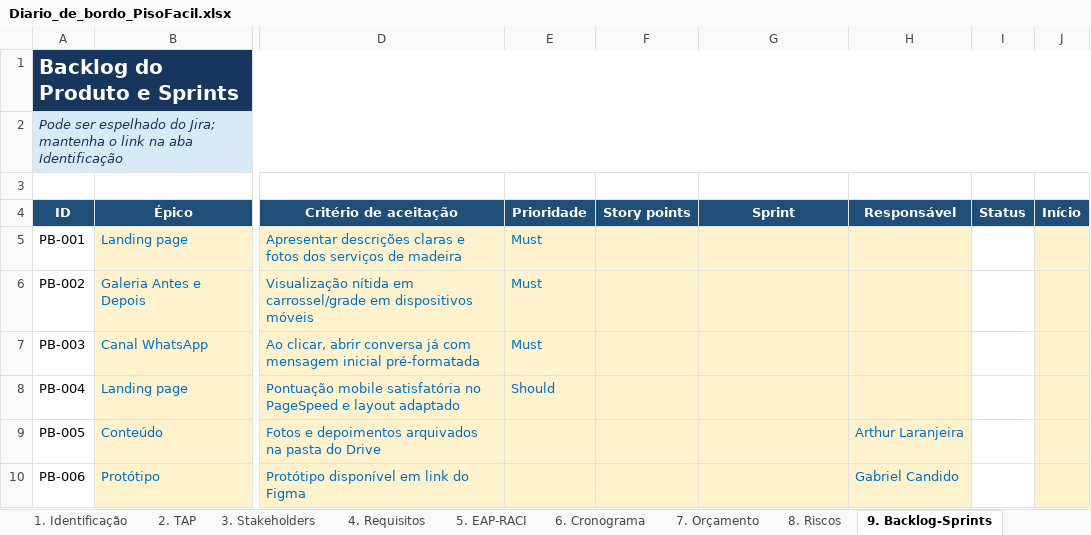
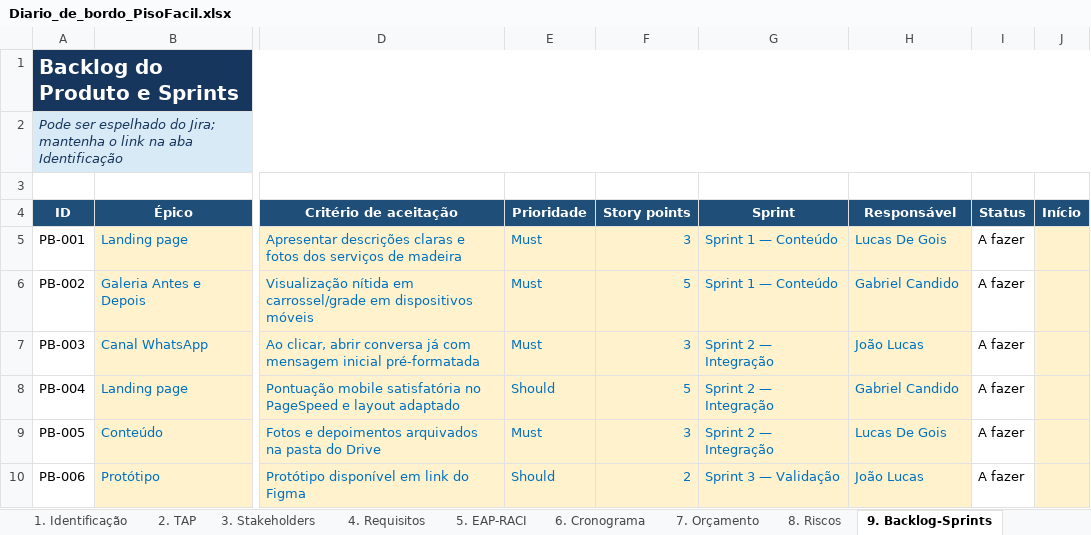
Before and after one commit to gabriel-candido-silva/Piso-Facil, an Excel workbook: Diario-de-Bordo/Diario_de_bordo_PisoFacil.xlsx, sheet 9. Backlog-Sprints, drawn as a sheet; only a part is shown, gaps mark what is left out; values as stored, in another font and other column widths than the file's, no borders; the diff covers the shown part only; the diff names each change by its address in the sheet, - before the commit and + after, or states it on an @@ line.

```diff
--- a/Diario-de-Bordo/Diario_de_bordo_PisoFacil.xlsx (sheet 9. Backlog-Sprints)
+++ b/Diario-de-Bordo/Diario_de_bordo_PisoFacil.xlsx (sheet 9. Backlog-Sprints)
-F5 (Story points): (empty)
+F5 (Story points): 3
-G5:G6 (Sprint): (empty)
+G5:G6 (Sprint): Sprint 1 — Conteúdo
-H5 (Responsável): (empty)
+H5 (Responsável): Lucas De Gois
-I5:I10 (Status): (empty)
+I5:I10 (Status): A fazer
-F6 (Story points): (empty)
+F6 (Story points): 5
-H6 (Responsável): (empty)
+H6 (Responsável): Gabriel Candido
-F7 (Story points): (empty)
+F7 (Story points): 3
-G7:G9 (Sprint): (empty)
+G7:G9 (Sprint): Sprint 2 — Integração
-H7 (Responsável): (empty)
+H7 (Responsável): João Lucas
-F8 (Story points): (empty)
+F8 (Story points): 5
-H8 (Responsável): (empty)
+H8 (Responsável): Gabriel Candido
-E9 (Prioridade): (empty)
+E9 (Prioridade): Must
-F9 (Story points): (empty)
+F9 (Story points): 3
-H9 (Responsável): Arthur Laranjeira
+H9 (Responsável): Lucas De Gois
-E10 (Prioridade): (empty)
+E10 (Prioridade): Should
-F10 (Story points): (empty)
+F10 (Story points): 2
-G10 (Sprint): (empty)
+G10 (Sprint): Sprint 3 — Validação
-H10 (Responsável): Gabriel Candido
+H10 (Responsável): João Lucas
```
Also changed, not shown: 3 added rows, 3 removed rows and 44 edited cells elsewhere in this sheet, sheet 5. EAP-RACI, sheet 8. Riscos, sheet 4. Requisitos, sheet 12. Qualidade-Testes, sheet 3. Stakeholders, sheet 7. Orçamento, 5 more sheets, other sheet tabs, charts or pictures.
